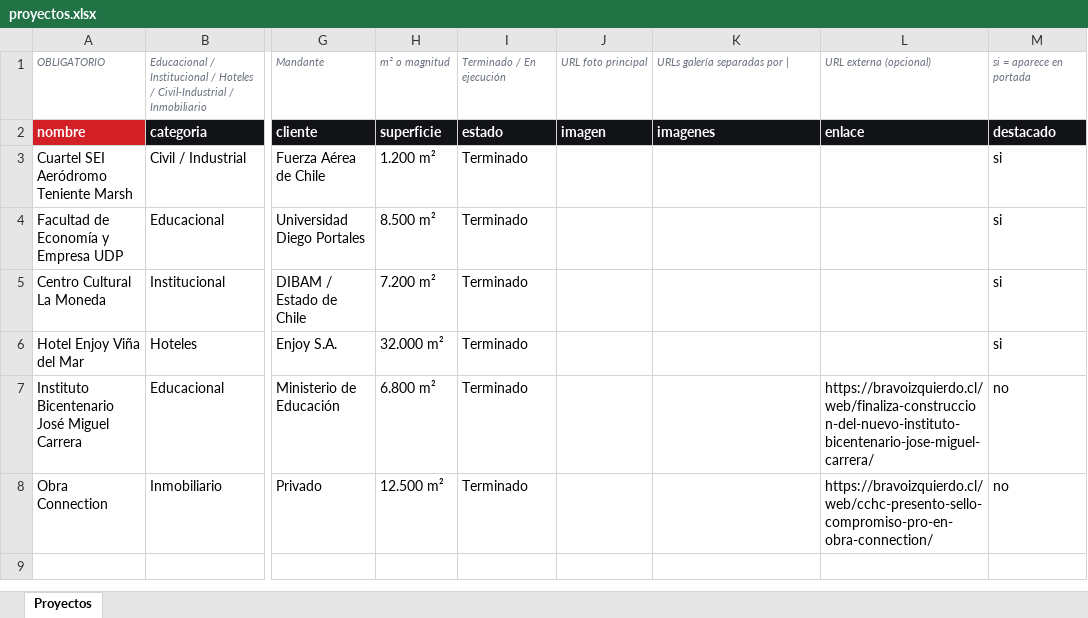
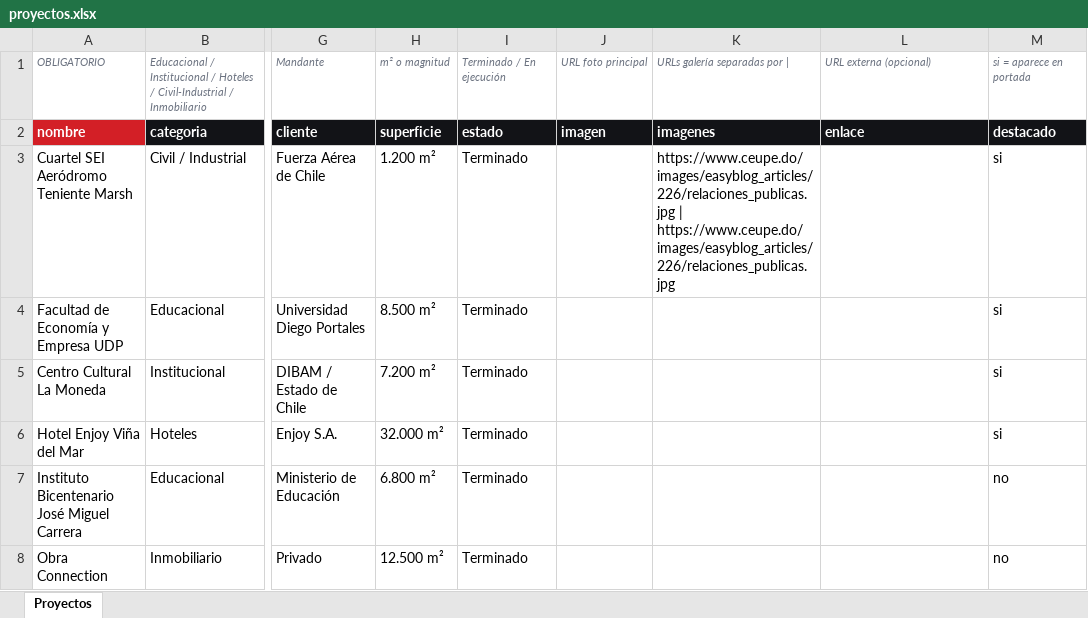
Before and after one commit to bravoizquierdo/bravo-izquierdo-web, an Excel workbook: data/proyectos.xlsx, sheet Proyectos, drawn as a sheet; only a part is shown, gaps mark what is left out; values as stored, in another font and other column widths than the file's, no borders; the diff names each change by its address in the sheet, - before the commit and + after, or states it on an @@ line.

```diff
--- a/data/proyectos.xlsx (sheet Proyectos)
+++ b/data/proyectos.xlsx (sheet Proyectos)
-K3: (empty)
+K3: https://www.ceupe.do/images/easyblog_articles/226/relaciones_publicas.jpg | https://www.ceupe.do/images/easyblog_articles/226/relaciones_publicas.jpg
-L7: https://bravoizquierdo.cl/web/finaliza-construccion-del-nuevo-instituto-bicentenario-jose-miguel-carrera/
+L7: (empty)
-L8: https://bravoizquierdo.cl/web/cchc-presento-sello-compromiso-pro-en-obra-connection/
+L8: (empty)
```
Also changed, not shown: data/noticias.xlsx, 8 other files.
